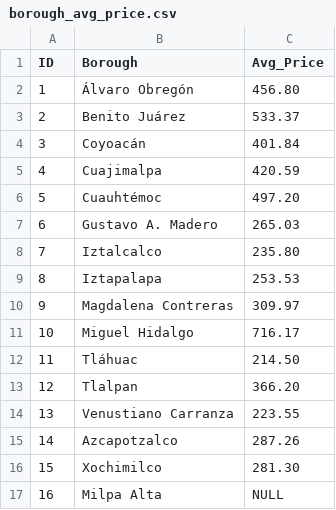
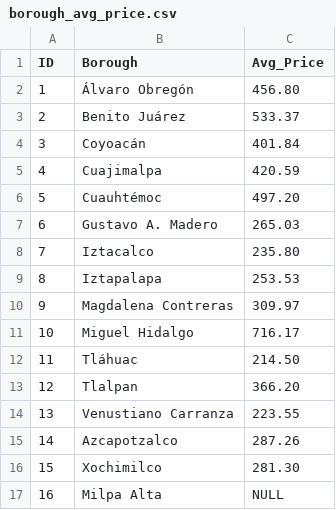
Before and after one commit to alanpar97/Capstone_Project, a CSV file: Data/borough_avg_price.csv, drawn as a sheet.

Commit message:
Correct typo
Correction of a typo in Iztacalco.

```diff
--- a/Data/borough_avg_price.csv
+++ b/Data/borough_avg_price.csv
@@ -7,3 +7,3 @@ ID,Borough,Avg_Price
 6,Gustavo A. Madero,265.03
-7,Iztalcalco,235.80
+7,Iztacalco,235.80
 8,Iztapalapa,253.53
```
